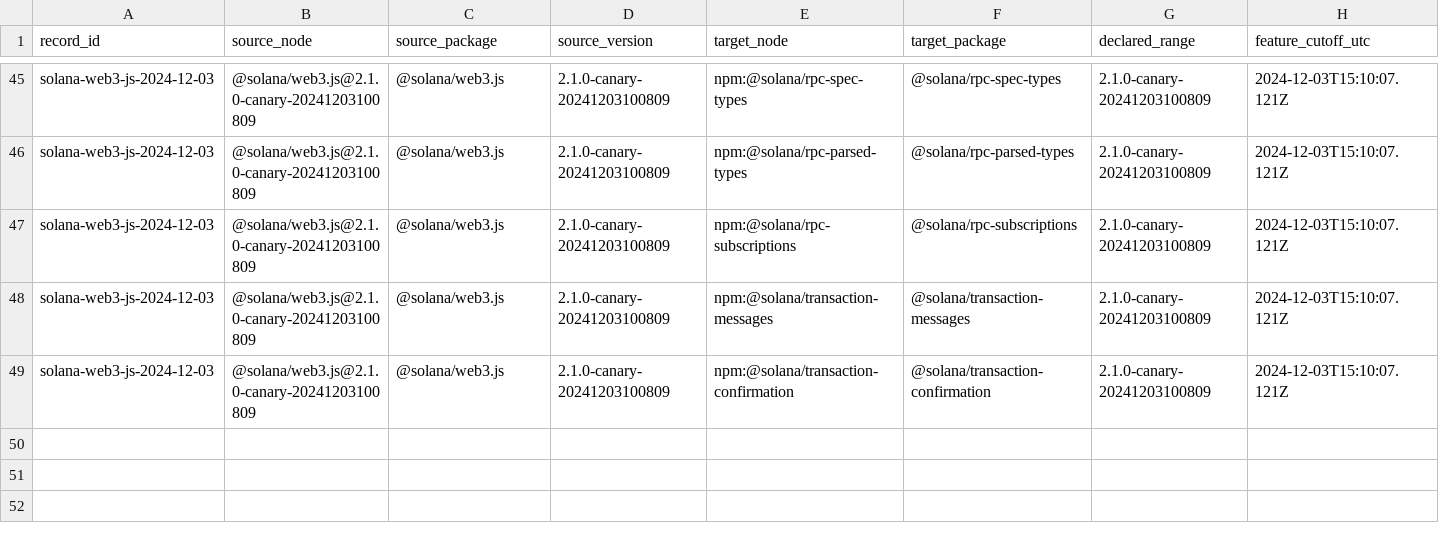
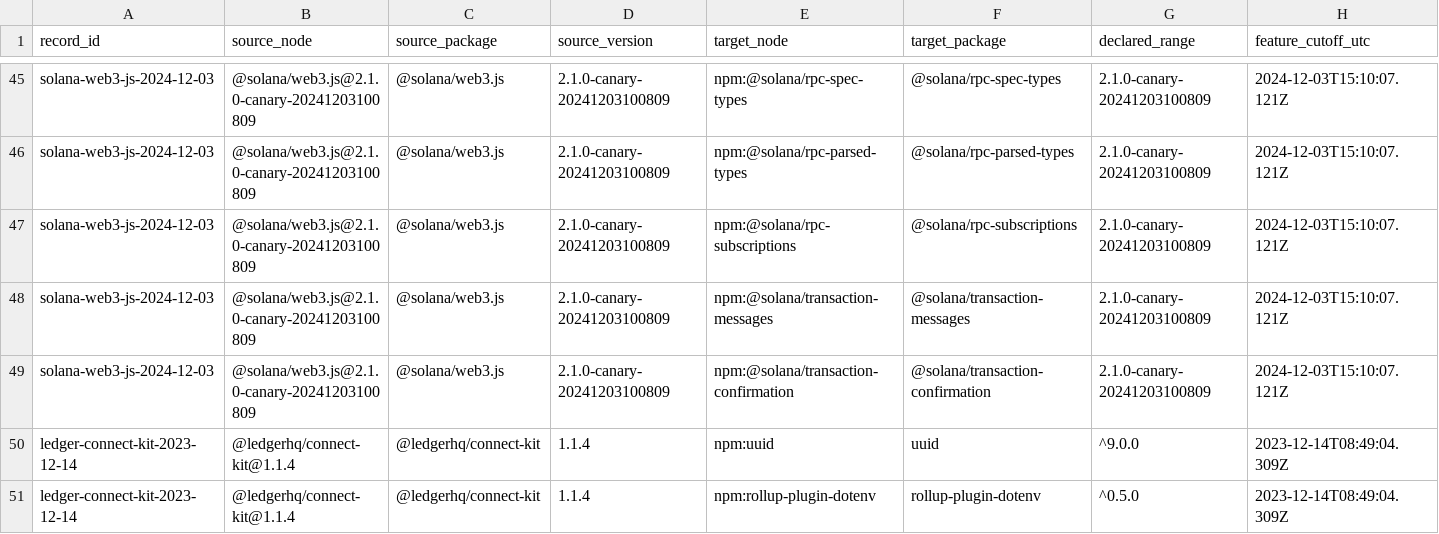
Before and after one commit to hasanshahriar32/npm-supply-chain-research, a CSV file: platform/research/70_cutoff_direct_dependency_range_resolution.csv, drawn as a sheet; only a part is shown, gaps mark what is left out; rows hold the shown columns only; the diff covers the shown part only; the diff names each change by its address in the sheet, - before the commit and + after, or states it on an @@ line.

Commit message:
research: admit ledger connect kit compromise

```diff
--- a/platform/research/70_cutoff_direct_dependency_range_resolution.csv
+++ b/platform/research/70_cutoff_direct_dependency_range_resolution.csv
+row 50: ledger-connect-kit-2023-12-14 | @ledgerhq/connect-kit@1.1.4 | @ledgerhq/connect-kit | 1.1.4 | npm:uuid | uuid | ^9.0.0 | 2023-12-14T08:49:04.309Z
+row 51: ledger-connect-kit-2023-12-14 | @ledgerhq/connect-kit@1.1.4 | @ledgerhq/connect-kit | 1.1.4 | npm:rollup-plugin-dotenv | rollup-plugin-dotenv | ^0.5.0 | 2023-12-14T08:49:04.309Z
```
Also changed, not shown: 1 added row and 1 edited cell elsewhere in this file, platform/research/64_temporal_package_event_ledger.csv, platform/research/65_package_temporal_companion_declared_edges.csv, 26 other files.
